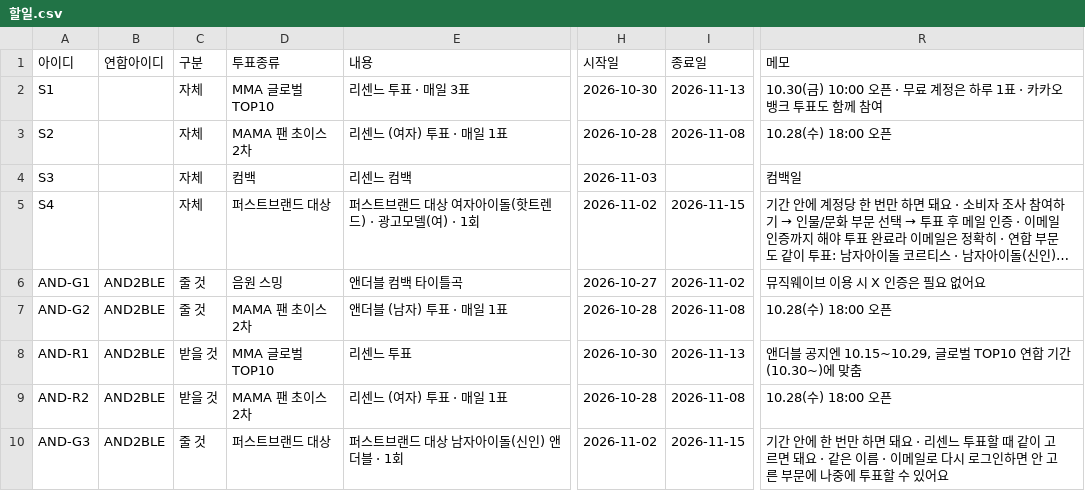
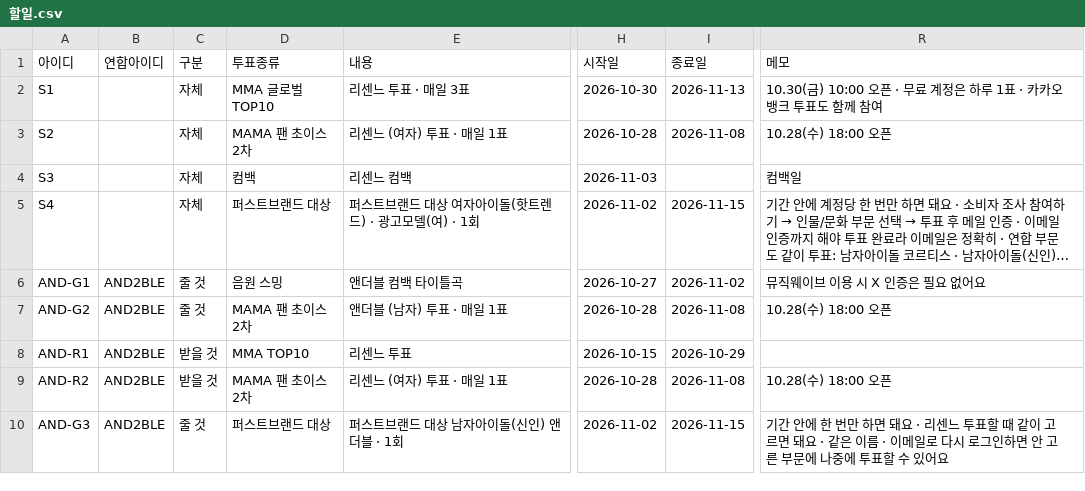
Before and after one commit to WONIWONIWONIWONI/todo, a CSV file: sheet-templates/할일.csv, drawn as a sheet; only a part is shown, gaps mark what is left out; long unchanged cells end in …; the diff names each change by its address in the sheet, - before the commit and + after, or states it on an @@ line.

```diff
--- a/sheet-templates/할일.csv
+++ b/sheet-templates/할일.csv
-D8 (투표종류): MMA 글로벌 TOP10
+D8 (투표종류): MMA TOP10
-H8 (시작일): 2026-10-30
+H8 (시작일): 2026-10-15
-I8 (종료일): 2026-11-13
+I8 (종료일): 2026-10-29
-R8 (메모): 앤더블 공지엔 10.15~10.29, 글로벌 TOP10 연합 기간(10.30~)에 맞춤
+R8 (메모): (empty)
```
Also changed, not shown: 4 other files.
